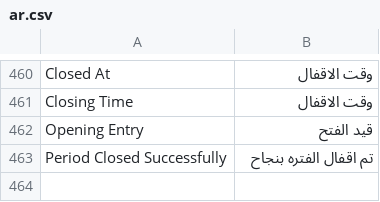
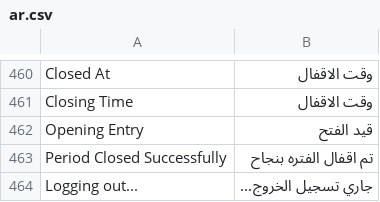
Before and after one commit to HaithamSamiSalama/nozom_pos, a CSV file: nozom_pos/translations/ar.csv, drawn as a sheet; only a part is shown, gaps mark what is left out.

```diff
--- a/nozom_pos/translations/ar.csv
+++ b/nozom_pos/translations/ar.csv
@@ -463 +463,2 @@
 "Period Closed Successfully","تم اقفال الفتره بنجاح",""
+"Logging out...","جاري تسجيل الخروج...",""
```
Also changed, not shown: 1 other file.
